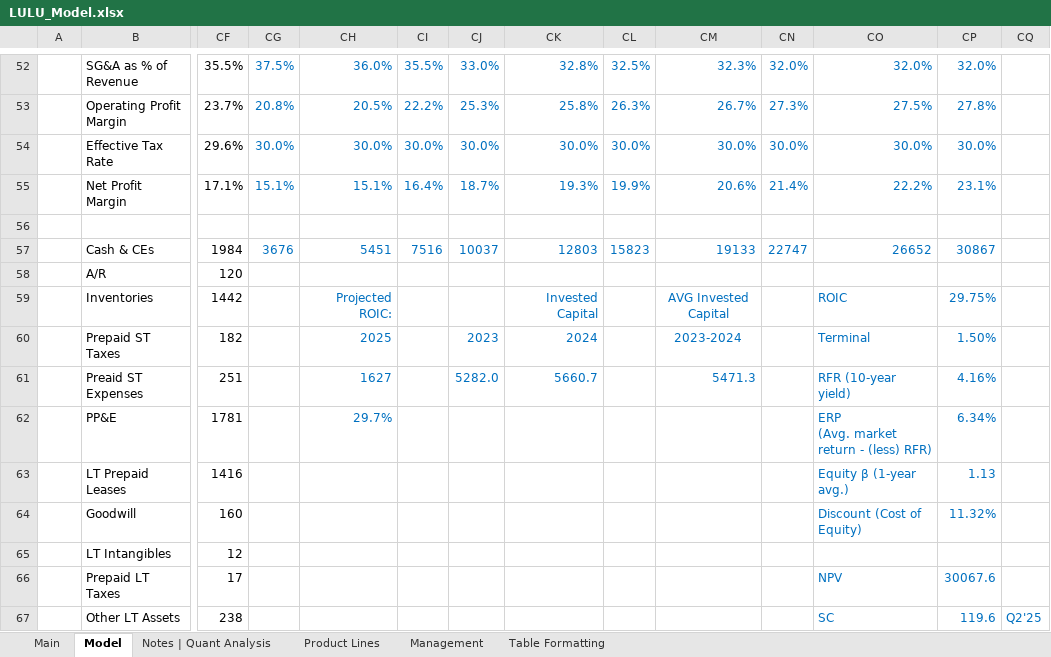
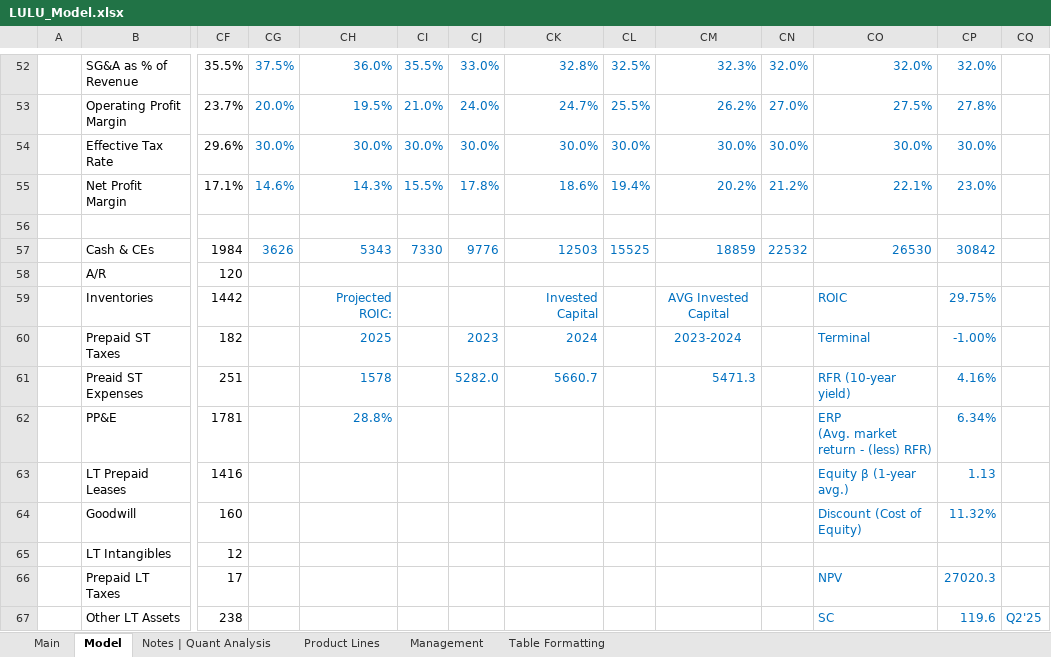
Before and after one commit to Jacob-Herrick/Finished-Equity-Research-Models, an Excel workbook: LULU_Model.xlsx, sheet Model, drawn as a sheet; only a part is shown, gaps mark what is left out; values as stored, in another font and other column widths than the file's, no borders; charts and pictures and conditional formats not drawn; the diff covers the shown part only; the diff names each change by its address in the sheet, - before the commit and + after, or states it on an @@ line.

```diff
--- a/LULU_Model.xlsx (sheet Model)
+++ b/LULU_Model.xlsx (sheet Model)
-CG53: 20.8%
+CG53: 20.0%
-CH53: 20.5%
+CH53: 19.5%
-CI53: 22.2%
+CI53: 21.0%
-CJ53: 25.3%
+CJ53: 24.0%
-CK53: 25.8%
+CK53: 24.7%
-CL53: 26.3%
+CL53: 25.5%
-CM53: 26.7%
+CM53: 26.2%
-CN53: 27.3%
+CN53: 27.0%
-CG55: 15.1%
+CG55: 14.6%
-CH55: 15.1%
+CH55: 14.3%
-CI55: 16.4%
+CI55: 15.5%
-CJ55: 18.7%
+CJ55: 17.8%
-CK55: 19.3%
+CK55: 18.6%
-CL55: 19.9%
+CL55: 19.4%
-CM55: 20.6%
+CM55: 20.2%
-CN55: 21.4%
+CN55: 21.2%
-CO55: 22.2%
+CO55: 22.1%
-CP55: 23.1%
+CP55: 23.0%
-CG57: 3676
+CG57: 3626
-CH57: 5451
+CH57: 5343
-CI57: 7516
+CI57: 7330
-CJ57: 10037
+CJ57: 9776
-CK57: 12803
+CK57: 12503
-CL57: 15823
+CL57: 15525
-CM57: 19133
+CM57: 18859
-CN57: 22747
+CN57: 22532
-CO57: 26652
+CO57: 26530
-CP57: 30867
+CP57: 30842
-CP60: 1.50%
+CP60: -1.00%
-CH61: 1627
+CH61: 1578
-CH62: 29.7%
+CH62: 28.8%
-CP66: 30067.6
+CP66: 27020.3
```
Also changed, not shown: 176 edited cells elsewhere in this sheet, sheet Notes | Quant Analysis, charts or pictures, AMD_Model.xlsx, BL_Model.xlsx, 6 other files.
